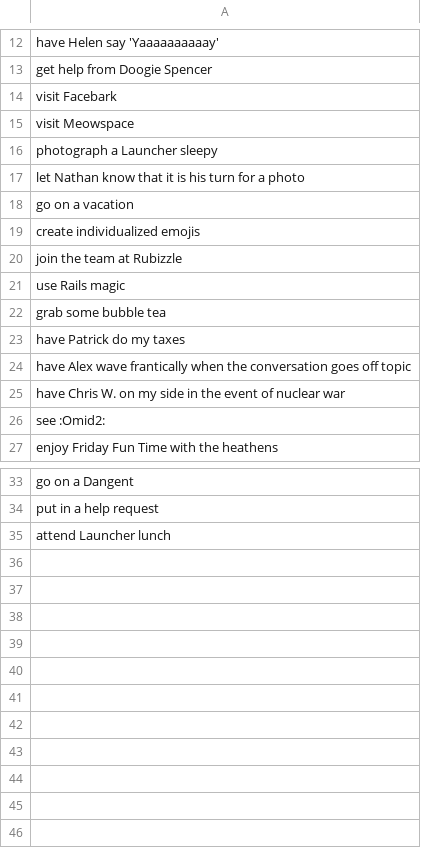
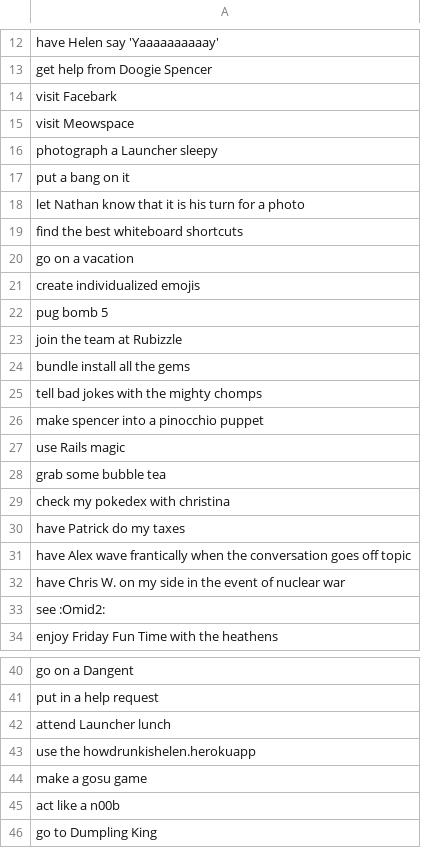
Before and after one commit to dotthespeck/userstories, a CSV file: launch.csv, drawn as a sheet; only a part is shown, gaps mark what is left out; the diff names each change by its address in the sheet, - before the commit and + after, or states it on an @@ line.

```diff
--- a/launch.csv
+++ b/launch.csv
+row 17: put a bang on it
+row 19: find the best whiteboard shortcuts
+row 22: pug bomb 5
+row 24: bundle install all the gems
+row 25: tell bad jokes with the mighty chomps
+row 26: make spencer into a pinocchio puppet
+row 29: check my pokedex with christina
+row 43: use the howdrunkishelen.herokuapp
+row 44: make a gosu game
+row 45: act like a n00b
+row 46: go to Dumpling King
```
Also changed, not shown: 14 other files.
